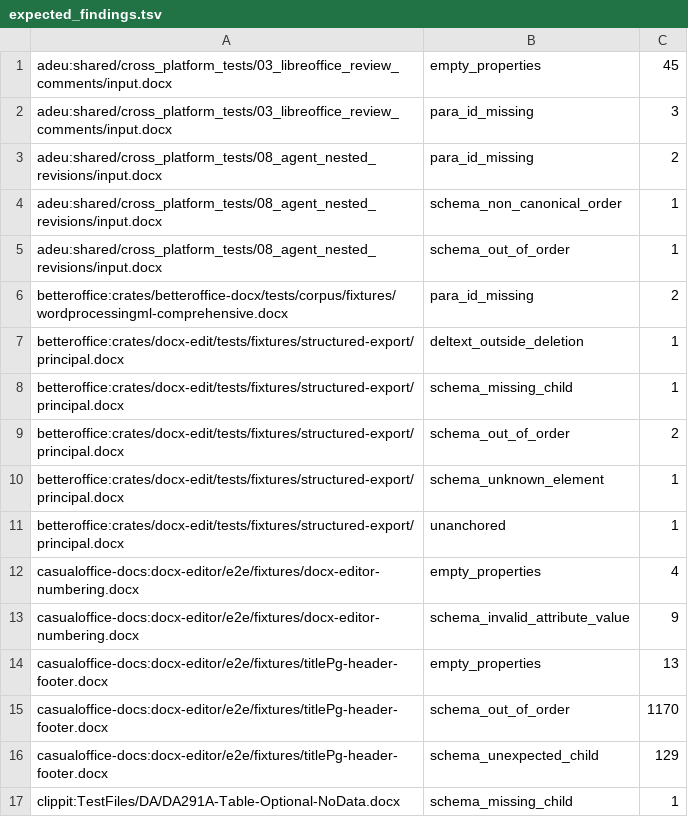
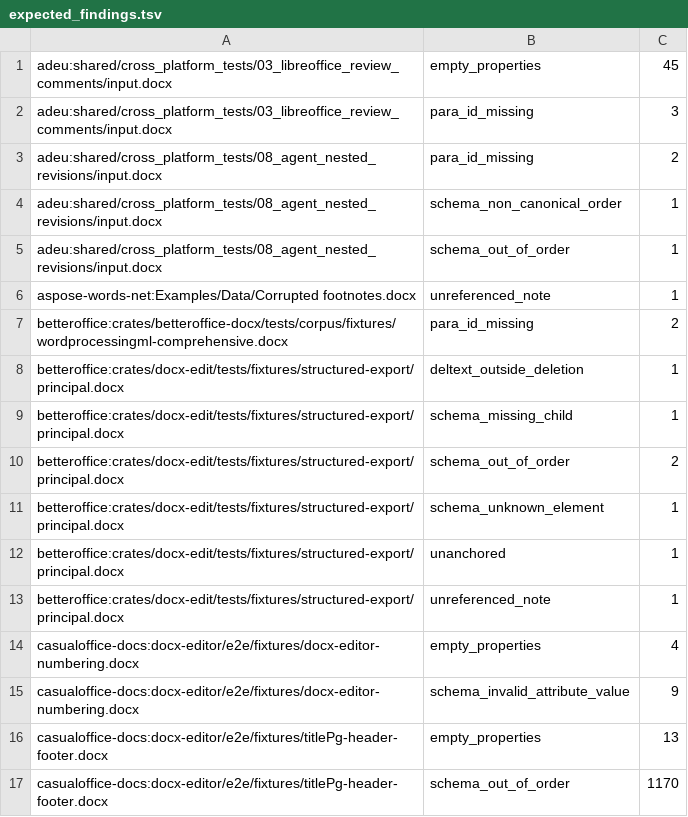
Before and after one commit to clauseo-ai/stetdoc, a TSV file: crates/stetdoc-core/src/check/expected_findings.tsv, drawn as a sheet; only a part is shown; the shorter side is filled out with more unchanged rows; the diff names each change by its address in the sheet, - before the commit and + after, or states it on an @@ line.

Commit message:
take a note out with its last reference in an untracked edit, and report orphaned notes in check
An untracked replace or delete whose range covered a footnote or endnote
reference, or an untracked removal of a row or table holding one, took the
reference out and left the note in its part, referenced by nothing, while the
receipt and check said there was no problem. Tracked, accept already takes the
note out (a note goes only when its reference goes).

The compiler now marks a call that deletes a note reference, and after each
operation ops calls Compiler::remove_notes_of_dropped_references, which runs
the existing remove_unreferenced_notes (the rule accept and an untracked
delete-note use). The receipt names the notes in the new
OpResult.notes_removed, worded as Resolution::notes_removed, and the
operation's line says so; an untracked delete-note now reports its note too.

Document::check reports a footnote or endnote that no reference in any story
names as the new note unreferenced_note (check/notes.rs). A reference inside a
tracked deletion counts, and separators are skipped. It is a note, not a
violation, so documents that already have one still edit. The view's warning
of the same name never fired because a view page builds only the notes its
blocks reference. Two curated documents have a genuine orphan, added to the
ledger. Decision 0016 records the new receipt field and finding code.

Fixes #15

```diff
--- a/crates/stetdoc-core/src/check/expected_findings.tsv
+++ b/crates/stetdoc-core/src/check/expected_findings.tsv
+row 6: aspose-words-net:Examples/Data/Corrupted footnotes.docx | unreferenced_note | 1
+row 13: betteroffice:crates/docx-edit/tests/fixtures/structured-export/principal.docx | unreferenced_note | 1
```
Also changed, not shown: 24 other files.
